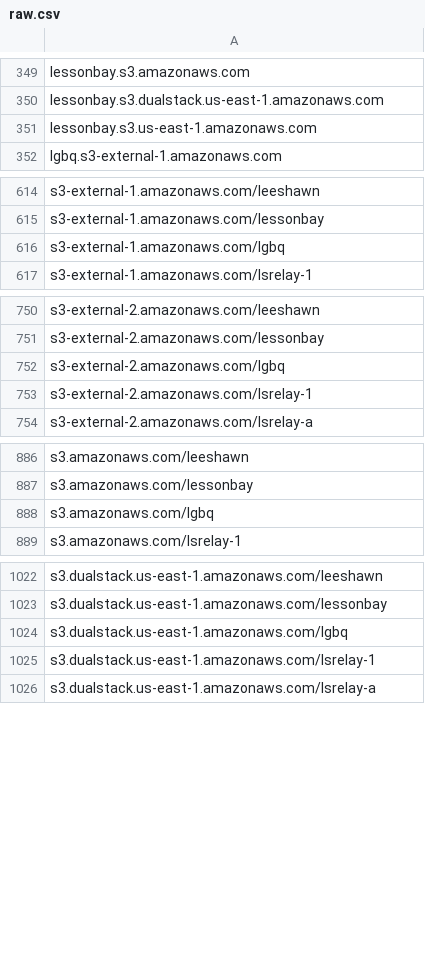
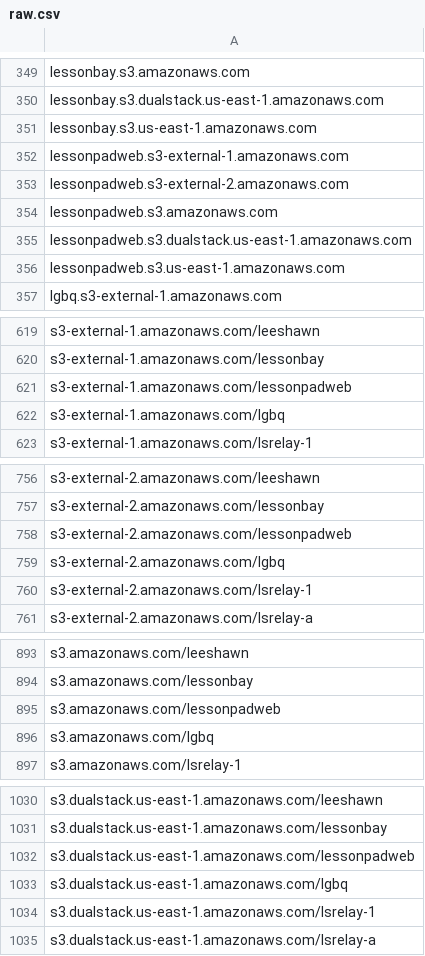
Before and after one commit to 1NobleCyber/ThreatFeed, a CSV file: S3_WebProxies/raw.csv, drawn as a sheet; only a part is shown, gaps mark what is left out; the diff covers the shown part only; the diff names each change by its address in the sheet, - before the commit and + after, or states it on an @@ line.

Commit message:
Add 10 new proxy domains to S3_WebProxies/raw.csv

```diff
--- a/S3_WebProxies/raw.csv
+++ b/S3_WebProxies/raw.csv
+row 352: lessonpadweb.s3-external-1.amazonaws.com
+row 353: lessonpadweb.s3-external-2.amazonaws.com
+row 354: lessonpadweb.s3.amazonaws.com
+row 355: lessonpadweb.s3.dualstack.us-east-1.amazonaws.com
+row 356: lessonpadweb.s3.us-east-1.amazonaws.com
+row 621: s3-external-1.amazonaws.com/lessonpadweb
+row 758: s3-external-2.amazonaws.com/lessonpadweb
+row 895: s3.amazonaws.com/lessonpadweb
+row 1032: s3.dualstack.us-east-1.amazonaws.com/lessonpadweb
```
Also changed, not shown: 1 added row elsewhere in this file.
